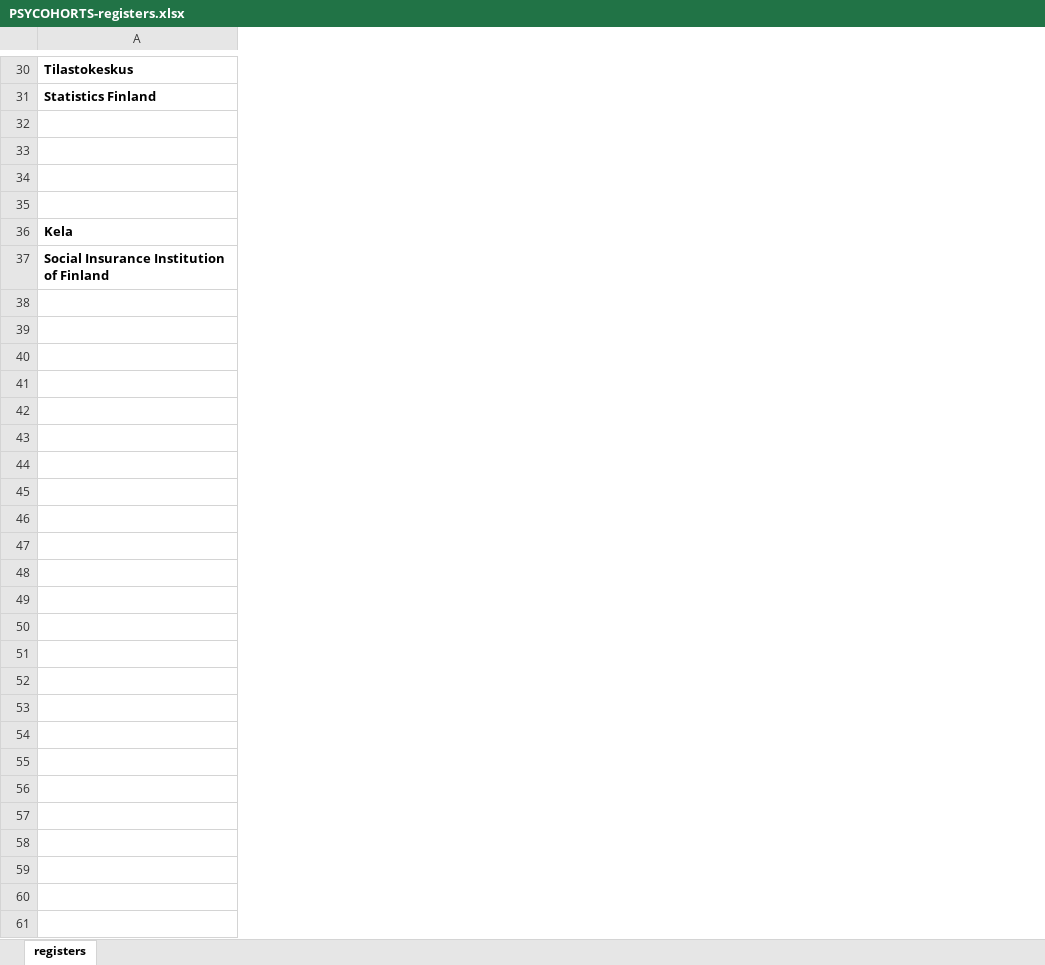
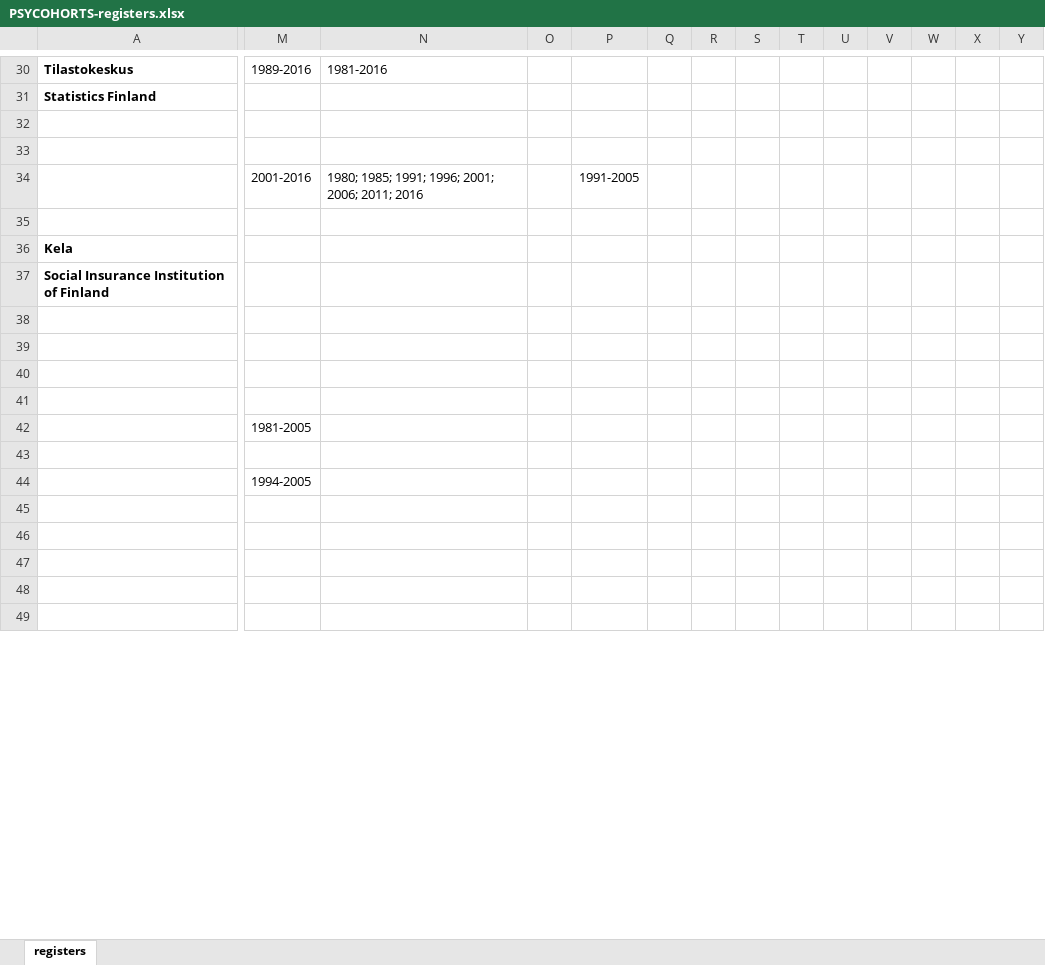
Before and after one commit to sakasute/meta-visu, an Excel workbook: python/PSYCOHORTS-registers.xlsx, sheet registers, drawn as a sheet; only a part is shown, gaps mark what is left out; values as stored, in another font and other column widths than the file's, no borders; conditional formats not drawn; removed rows and columns are numbered as before the commit, all else as after; rows hold the shown columns only; the diff covers the shown part only; the diff names each change by its address in the sheet, - before the commit and + after, or states it on an @@ line.

```diff
--- a/python/PSYCOHORTS-registers.xlsx (sheet registers)
+++ b/python/PSYCOHORTS-registers.xlsx (sheet registers)
+column M, rows 30-42: 1989-2016 |  |  |  | 2001-2016 |  |  |  |  |  |  |  | 1981-2005
+column N, rows 30-34: 1981-2016 |  |  |  | 1980; 1985; 1991; 1996; 2001; 2006; 2011; 2016
+column O, empty
+column P, row 34: 1991-2005
+column Q, empty
+column R, empty
+column S, empty
+column T, empty
+column U, empty
+column V, empty
+column W, empty
+column X, empty
+column Y, empty
-row 42: (empty)
-row 43: (empty)
-row 44: (empty)
-row 45: (empty)
-row 48: (empty)
-row 49: (empty)
-row 50: (empty)
+row 44:  | 1994-2005
-row 54: (empty)
-row 55: (empty)
-row 56: (empty)
-row 57: (empty)
-row 58: (empty)
-row 59: (empty)
```
Also changed, not shown: 1 added row, 2 removed rows, 11 added columns, 37 edited cells and cell formats elsewhere in this sheet, 9 other files.
